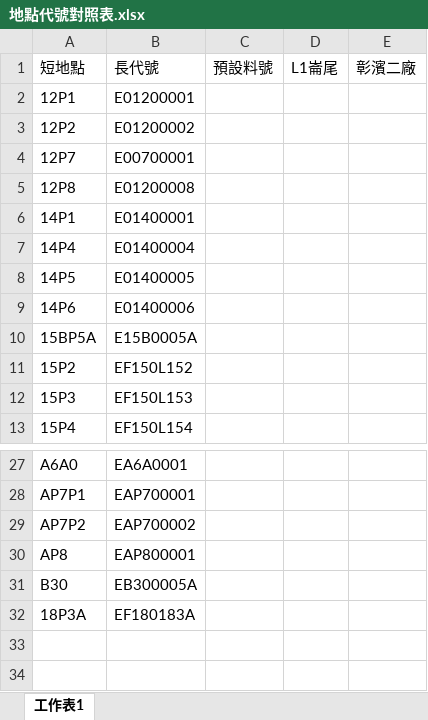
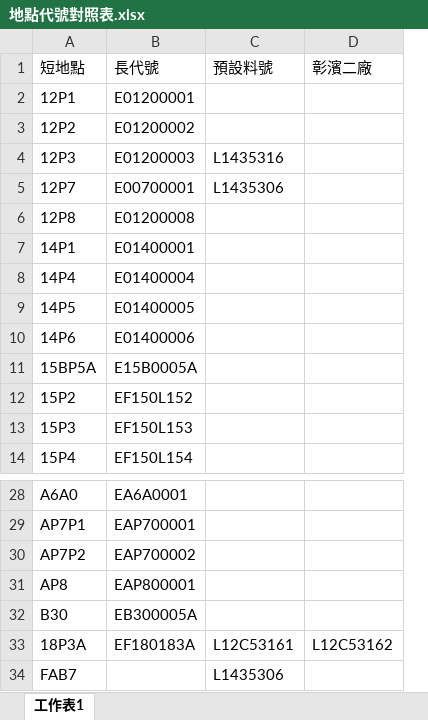
Before and after one commit to shihwei0809/google-agent, an Excel workbook: 三合一單自動產生器/地點代號對照表.xlsx, sheet 工作表1, drawn as a sheet; only a part is shown, gaps mark what is left out; values as stored, in another font and other column widths than the file's, no borders; removed rows and columns are numbered as before the commit, all else as after; the diff names each change by its address in the sheet, - before the commit and + after, or states it on an @@ line.

```diff
--- a/三合一單自動產生器/地點代號對照表.xlsx (sheet 工作表1)
+++ b/三合一單自動產生器/地點代號對照表.xlsx (sheet 工作表1)
-column C (預設料號), empty
-column D (L1崙尾), empty
-column E (彰濱二廠), empty
+column C (預設料號), row 5: L1435306; row 33: L12C53161
+column D (彰濱二廠), row 33: L12C53162
+row 4: 12P3 | E01200003 | L1435316
+row 34: FAB7 |  | L1435306
```
Also changed, not shown: 7 other files.
